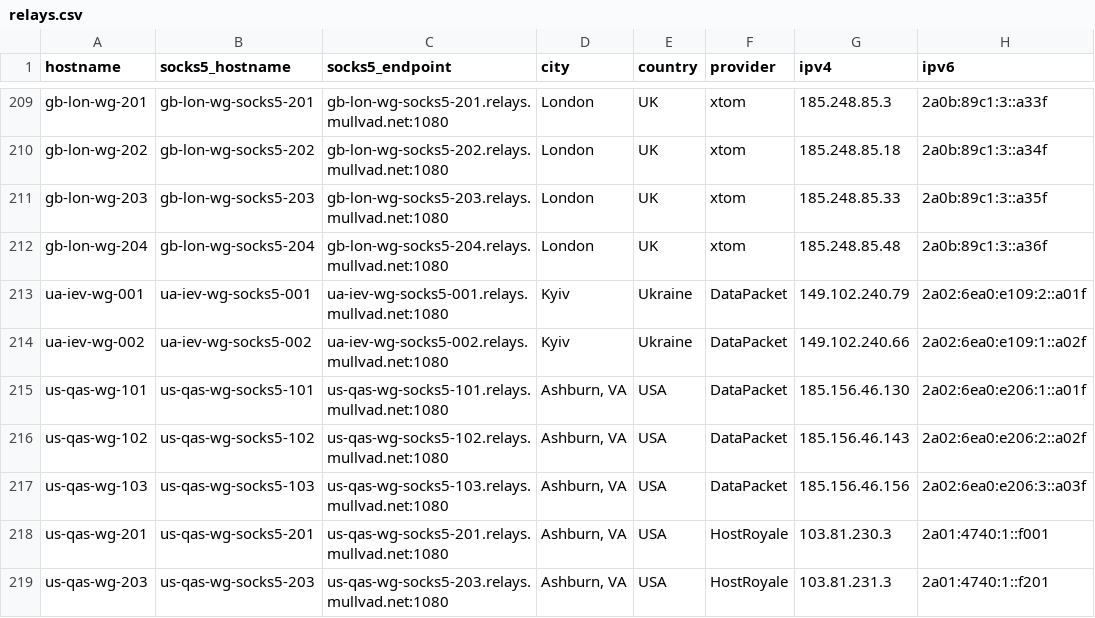
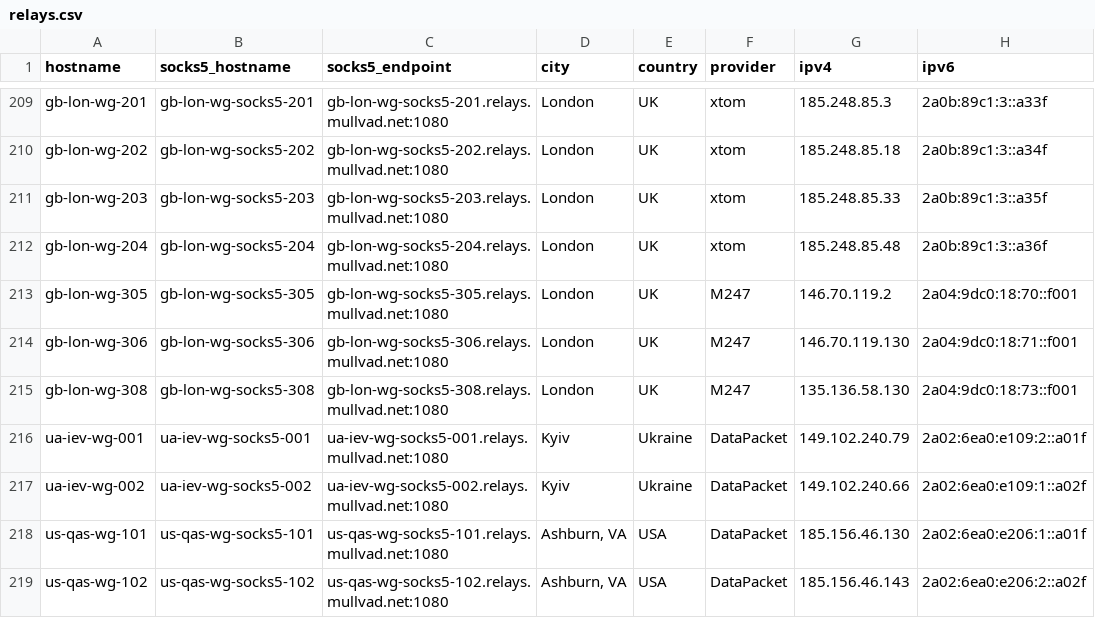
Before and after one commit to tommy-ca/mulvad-relay-list, a CSV file: relays.csv, drawn as a sheet; only a part is shown, gaps mark what is left out; the shorter side is filled out with more unchanged rows; the diff names each change by its address in the sheet, - before the commit and + after, or states it on an @@ line.

```diff
--- a/relays.csv
+++ b/relays.csv
+row 213: gb-lon-wg-305 | gb-lon-wg-socks5-305 | gb-lon-wg-socks5-305.relays.mullvad.net:1080 | London | UK | M247 | 146.70.119.2 | 2a04:9dc0:18:70::f001
+row 214: gb-lon-wg-306 | gb-lon-wg-socks5-306 | gb-lon-wg-socks5-306.relays.mullvad.net:1080 | London | UK | M247 | 146.70.119.130 | 2a04:9dc0:18:71::f001
+row 215: gb-lon-wg-308 | gb-lon-wg-socks5-308 | gb-lon-wg-socks5-308.relays.mullvad.net:1080 | London | UK | M247 | 135.136.58.130 | 2a04:9dc0:18:73::f001
```
Also changed, not shown: 4 other files.
